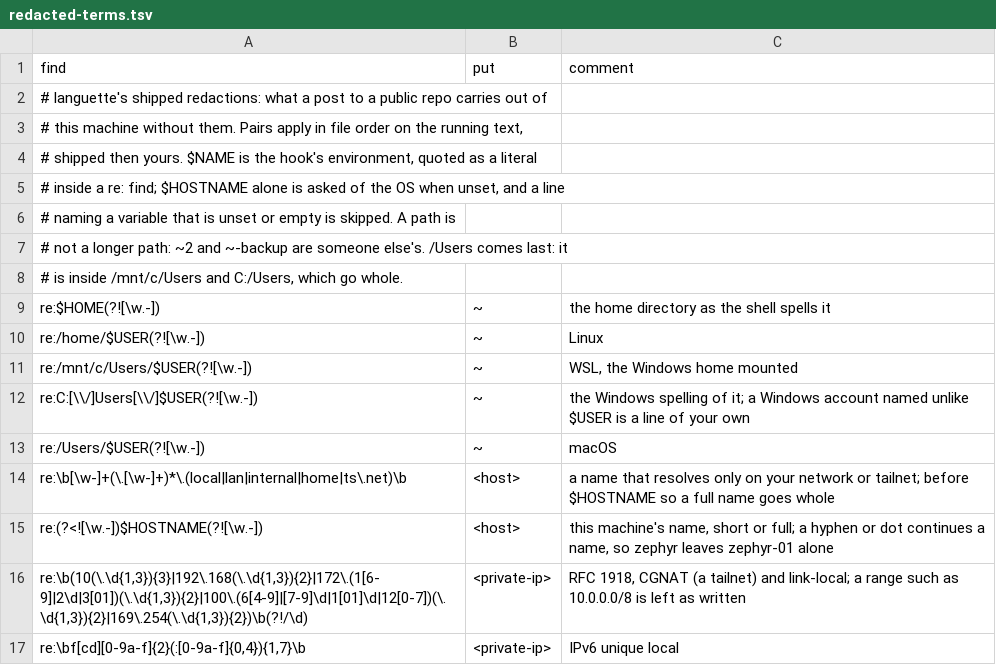
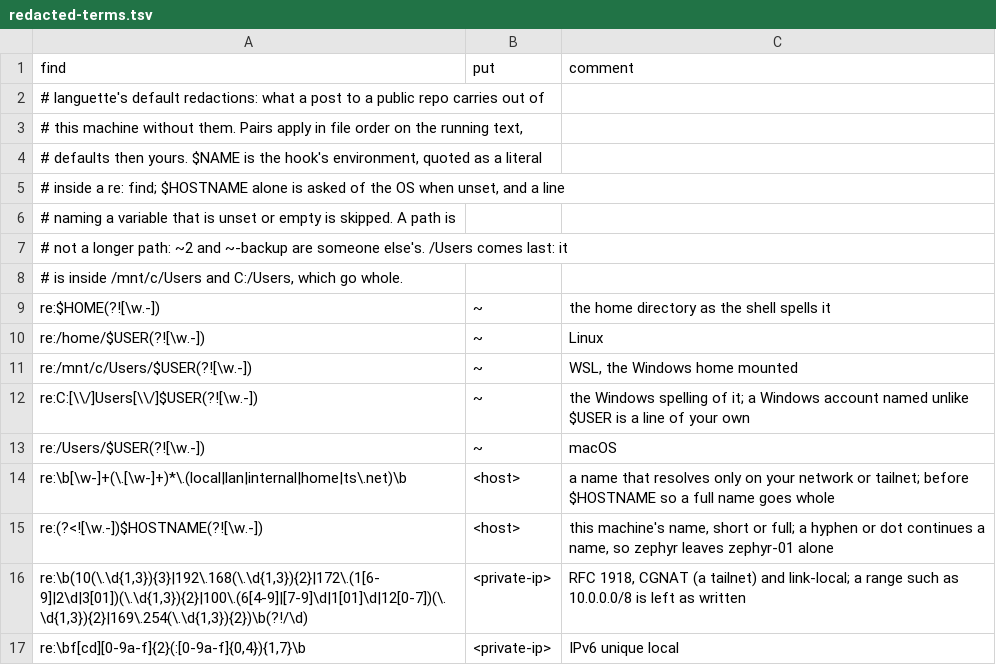
Before and after one commit to mark-brannan/languette, a TSV file: languette/rules/redacted-terms.tsv, drawn as a sheet.

```diff
--- a/languette/rules/redacted-terms.tsv
+++ b/languette/rules/redacted-terms.tsv
@@ -1,5 +1,5 @@
 find	put	comment
-# languette's shipped redactions: what a post to a public repo carries out of
+# languette's default redactions: what a post to a public repo carries out of
 # this machine without them. Pairs apply in file order on the running text,
-# shipped then yours. $NAME is the hook's environment, quoted as a literal
+# defaults then yours. $NAME is the hook's environment, quoted as a literal
 # inside a re: find; $HOSTNAME alone is asked of the OS when unset, and a line
```
Also changed, not shown: 9 other files.
